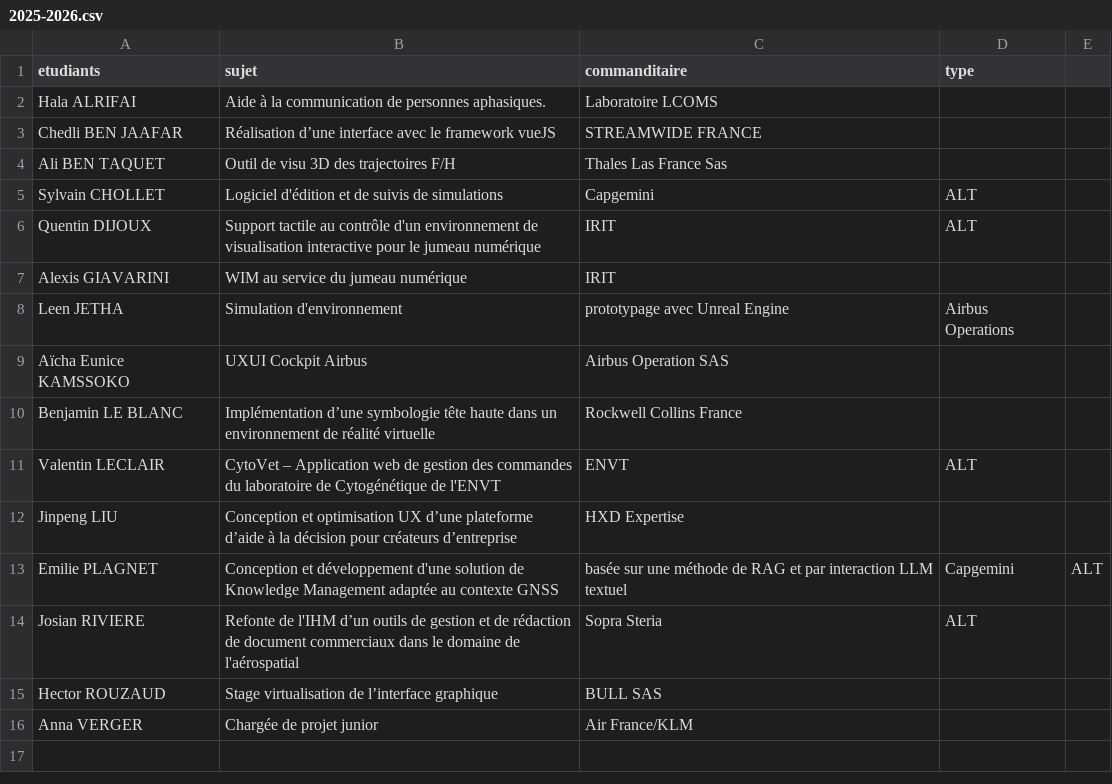
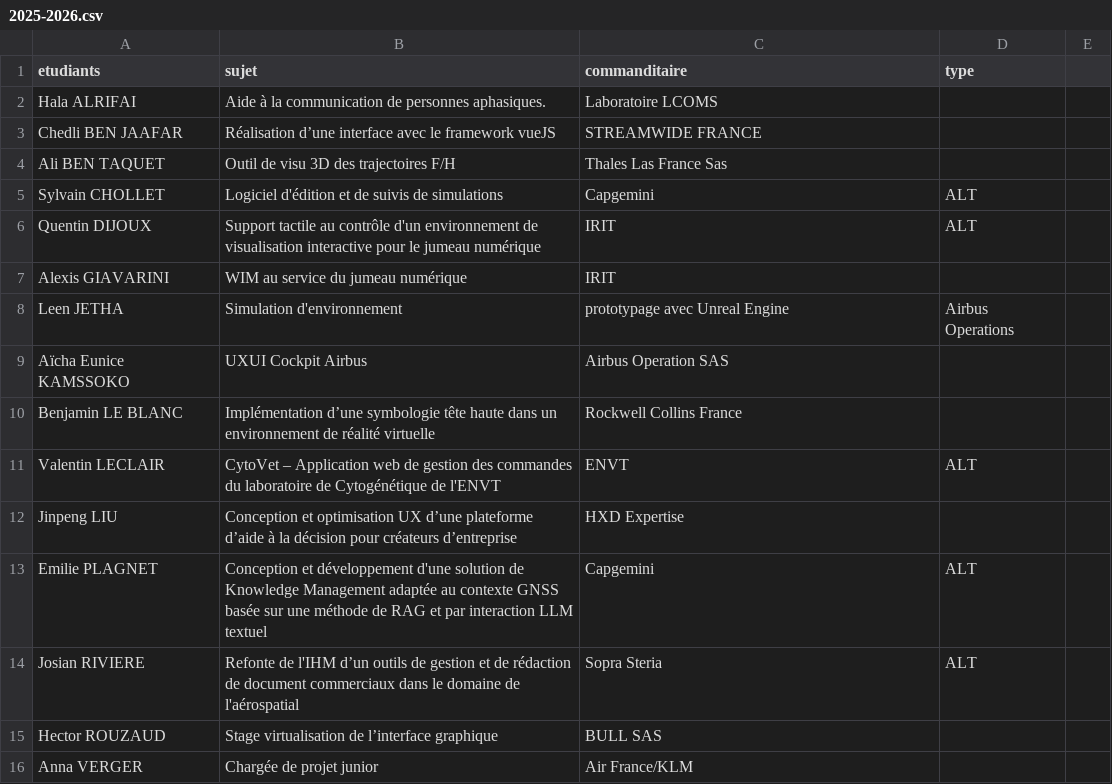
Before and after one commit to Master-IHM/master-ihm.github.io, a CSV file: _data/stages/m2/2025-2026.csv, drawn as a sheet.

Commit message:
add Alternance 2025-2026

```diff
--- a/_data/stages/m2/2025-2026.csv
+++ b/_data/stages/m2/2025-2026.csv
@@ -12,3 +12,3 @@ Valentin LECLAIR,CytoVet – Application web de gestion des commandes du laborat
 Jinpeng LIU,Conception et optimisation UX d’une plateforme d’aide à la décision pour créateurs d’entreprise,HXD Expertise,
-Emilie PLAGNET,Conception et développement d'une solution de Knowledge Management adaptée au contexte GNSS, basée sur une méthode de RAG et par interaction LLM textuel,Capgemini,ALT
+Emilie PLAGNET,Conception et développement d'une solution de Knowledge Management adaptée au contexte GNSS basée sur une méthode de RAG et par interaction LLM textuel,Capgemini,ALT
 Josian RIVIERE,Refonte de l'IHM d’un outils de gestion et de rédaction de document commerciaux dans le domaine de l'aérospatial,Sopra Steria,ALT
```
